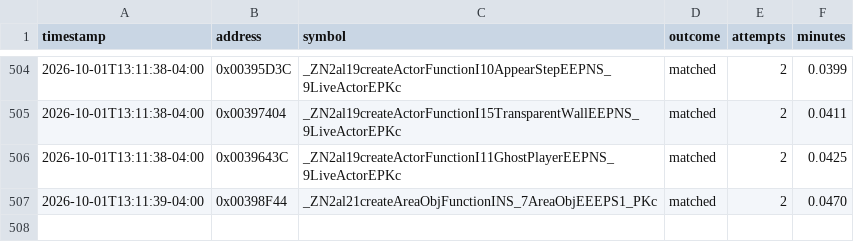
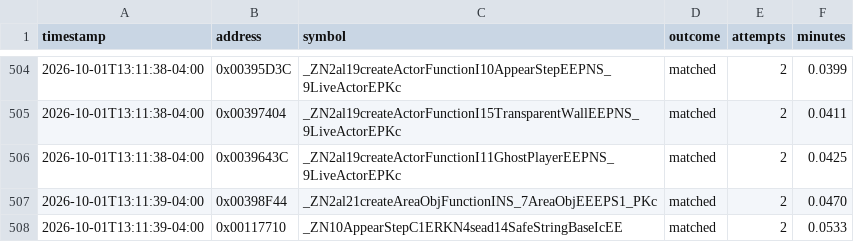
Before and after one commit to exgota/super-mario-3d-land-browser, a CSV file: project/ledger.csv, drawn as a sheet; only a part is shown, gaps mark what is left out.

```diff
--- a/project/ledger.csv
+++ b/project/ledger.csv
@@ -507 +507,2 @@ timestamp,address,symbol,outcome,attempts,minutes
 2026-10-01T13:11:39-04:00,0x00398F44,_ZN2al21createAreaObjFunctionINS_7AreaObjEEEPS1_PKc,matched,2,0.0470
+2026-10-01T13:11:39-04:00,0x00117710,_ZN10AppearStepC1ERKN4sead14SafeStringBaseIcEE,matched,2,0.0533
```
Also changed, not shown: 2 other files.
